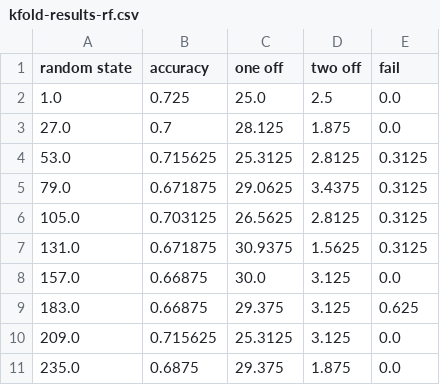
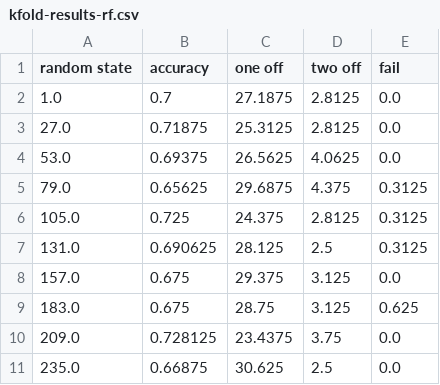
Before and after one commit to ZDenizYStenhaug/wine-quality-prediction, a CSV file: results/kfold-results-rf.csv, drawn as a sheet.

Commit message:
random forest enhancement

```diff
--- a/results/kfold-results-rf.csv
+++ b/results/kfold-results-rf.csv
@@ -1,11 +1,11 @@
 random state,accuracy,one off,two off,fail
-1.0,0.725,25.0,2.5,0.0
-27.0,0.7,28.125,1.875,0.0
-53.0,0.715625,25.3125,2.8125,0.3125
-79.0,0.671875,29.0625,3.4375,0.3125
-105.0,0.703125,26.5625,2.8125,0.3125
-131.0,0.671875,30.9375,1.5625,0.3125
-157.0,0.66875,30.0,3.125,0.0
-183.0,0.66875,29.375,3.125,0.625
-209.0,0.715625,25.3125,3.125,0.0
-235.0,0.6875,29.375,1.875,0.0
+1.0,0.7,27.1875,2.8125,0.0
+27.0,0.71875,25.3125,2.8125,0.0
+53.0,0.69375,26.5625,4.0625,0.0
+79.0,0.65625,29.6875,4.375,0.3125
+105.0,0.725,24.375,2.8125,0.3125
+131.0,0.690625,28.125,2.5,0.3125
+157.0,0.675,29.375,3.125,0.0
+183.0,0.675,28.75,3.125,0.625
+209.0,0.728125,23.4375,3.75,0.0
+235.0,0.66875,30.625,2.5,0.0
```
Also changed, not shown: results/kfold-results-nb.csv, 3 other files.
